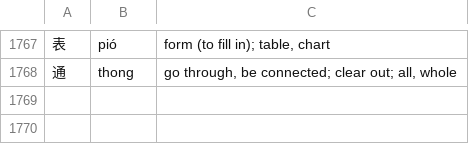
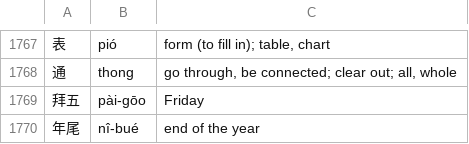
Before and after one commit to tbrapor-arch/tsehtu, a TSV file: course/glosses_en.tsv, drawn as a sheet; only a part is shown, gaps mark what is left out.

```diff
--- a/course/glosses_en.tsv
+++ b/course/glosses_en.tsv
@@ -1768 +1768,3 @@
 通	thong	go through, be connected; clear out; all, whole
+拜五	pài-gōo	Friday
+年尾	nî-bué	end of the year
```
Also changed, not shown: 1 other file.
